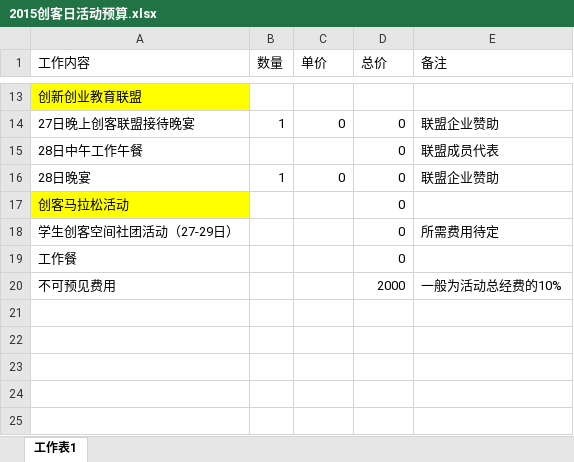
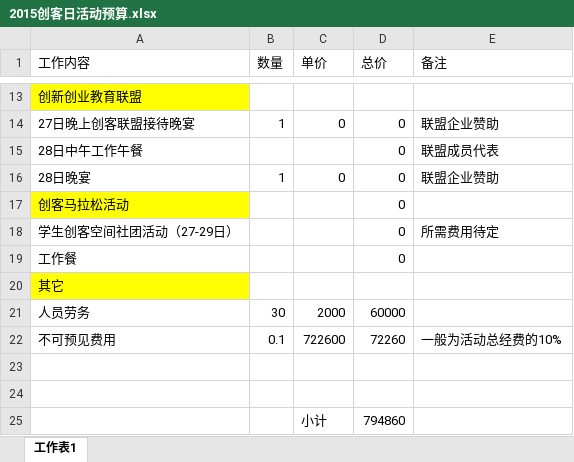
Before and after one commit to woodyme/i.center_my_workzone, an Excel workbook: 创客论坛2015/2015创客日活动预算.xlsx, sheet 工作表1, drawn as a sheet; only a part is shown, gaps mark what is left out; values as stored, in another font and other column widths than the file's, no borders; addresses are those after the commit; the diff names each change by its address in the sheet, - before the commit and + after, or states it on an @@ line.

Commit message:
update 活动预算

```diff
--- a/创客论坛2015/2015创客日活动预算.xlsx (sheet 工作表1)
+++ b/创客论坛2015/2015创客日活动预算.xlsx (sheet 工作表1)
+row 20: 其它
+row 21: 人员劳务 | 30 | 2000 | 60000
-B22 (数量): (empty)
+B22 (数量): 0.1
-C22 (单价): (empty)
+C22 (单价): 722600
-D22 (总价): 2000
+D22 (总价): 72260
+row 23: (empty)
+row 24: (empty)
+row 25:  |  | 小计 | 794860
```
